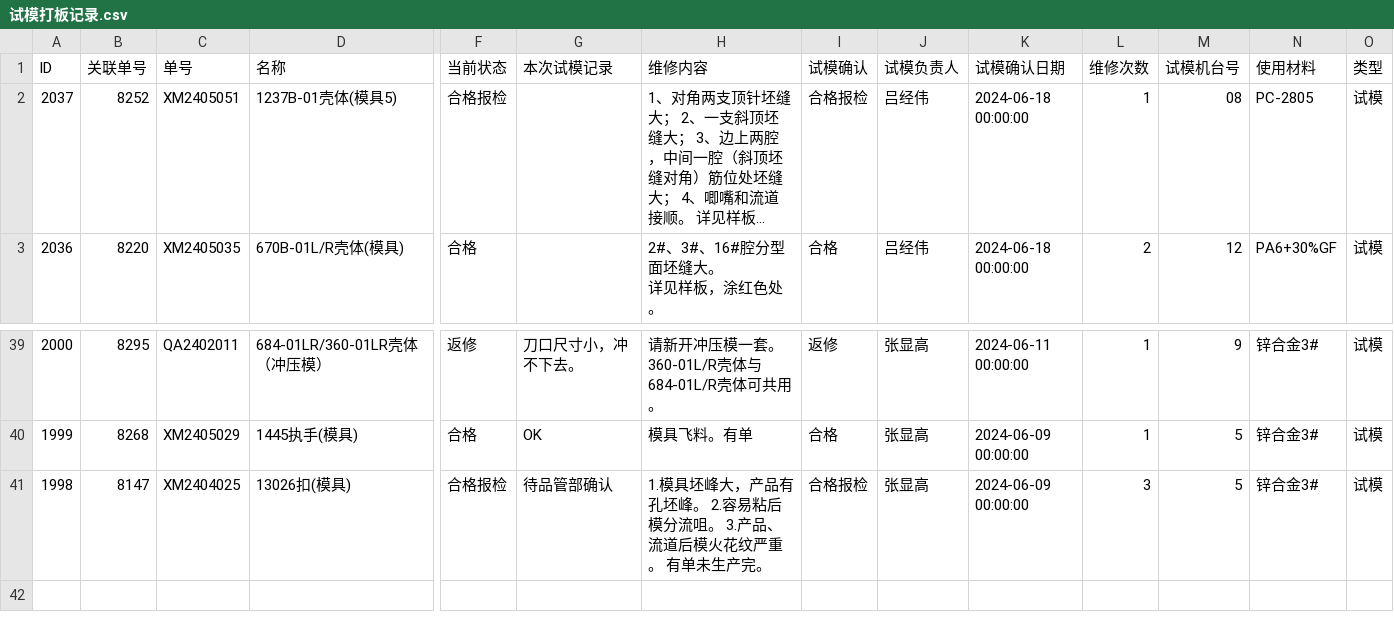
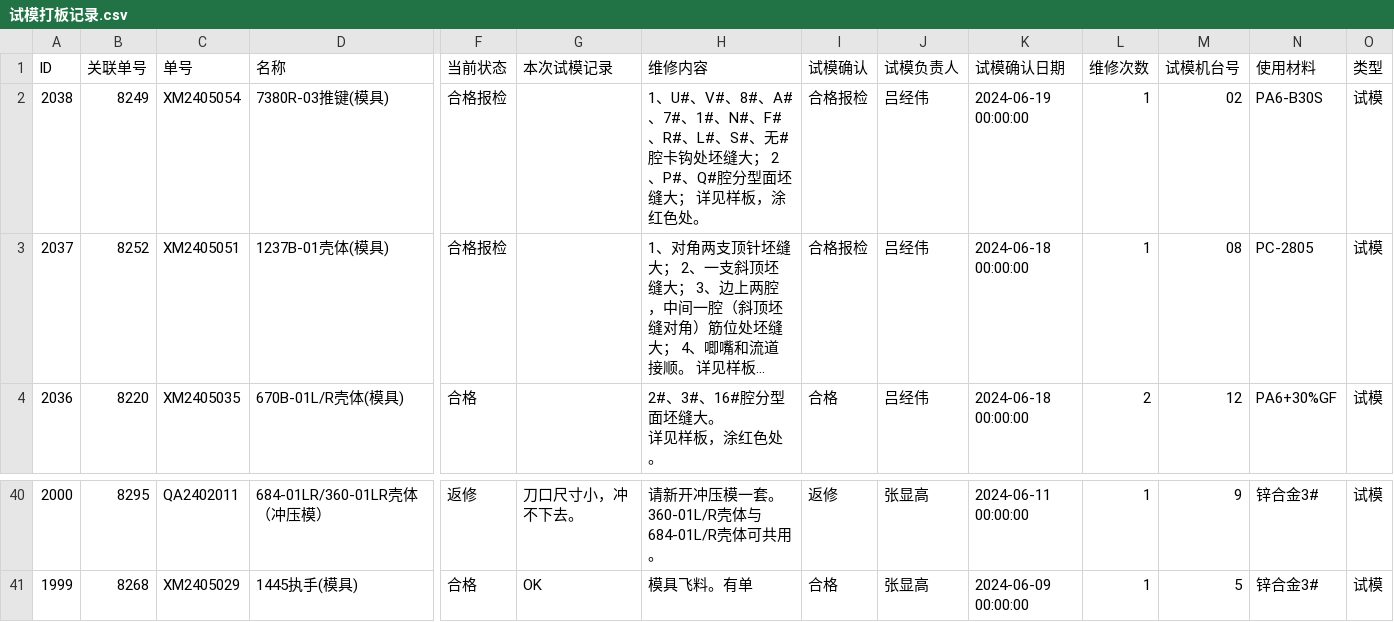
Before and after one commit to lits2024/vig, a CSV file: 试模打板记录.csv, drawn as a sheet; only a part is shown, gaps mark what is left out; long unchanged cells end in …; removed rows and columns are numbered as before the commit, all else as after; rows hold the shown columns only; the diff names each change by its address in the sheet, - before the commit and + after, or states it on an @@ line.

Commit message:
Updating 试模打板记录.csv

```diff
--- a/试模打板记录.csv
+++ b/试模打板记录.csv
+row 2: 2038 | 8249 | XM2405054 | 7380R-03推键(模具) | 合格报检 |  | 1、U#、V#、8#、A#、7#、1#、N#、F#、R#、L#、S#、无#腔卡钩处坯缝大； 2、P#、Q#腔分型面坯缝大； 详见样板，涂红色处。 | 合格报检 | 吕经伟 | 2024-06-19 00:00:00 | 1 | 02 | PA6-B30S | 试模
-D3 (名称): 1237B-01壳体(模具5)
+D3 (名称): 1237B-01壳体(模具)
-row 41: 1998 | 8147 | XM2404025 | 13026扣(模具) | 合格报检 | 待品管部确认 | 1.模具坯峰大，产品有孔坯峰。 2.容易粘后模分流咀。 3.产品、流道后模火花纹严重。 有单未生产完。 | 合格报检 | 张显高 | 2024-06-09 00:00:00 | 3 | 5 | 锌合金3# | 试模
```
